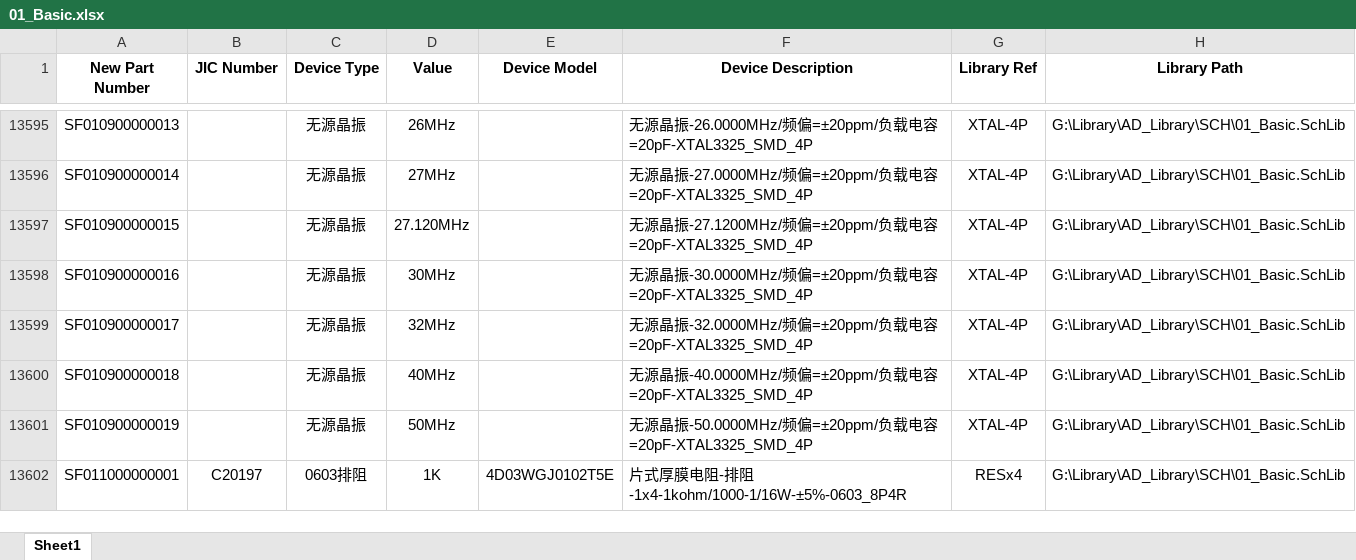
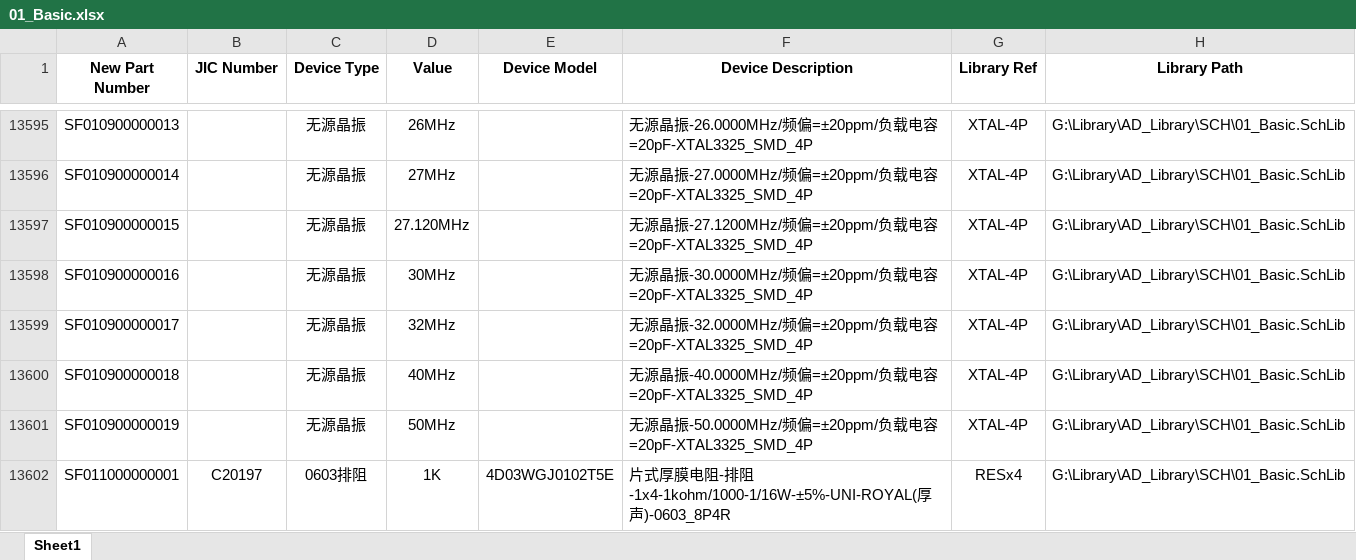
Before and after one commit to Summerele/Library, an Excel workbook: AD_Library/Excel/01_Basic.xlsx, sheet Sheet1, drawn as a sheet; only a part is shown, gaps mark what is left out; values as stored, in another font and other column widths than the file's, no borders; the diff names each change by its address in the sheet, - before the commit and + after, or states it on an @@ line.

Commit message:
对排阻器件描述中增加生产厂家信息

```diff
--- a/AD_Library/Excel/01_Basic.xlsx (sheet Sheet1)
+++ b/AD_Library/Excel/01_Basic.xlsx (sheet Sheet1)
-F13602 (Device Description): …排阻-1x4-1kohm/1000-1/16W-±5%-0603_8P4R
+F13602 (Device Description): …排阻-1x4-1kohm/1000-1/16W-±5%-UNI-ROYAL(厚声)-0603_8P4R
```
